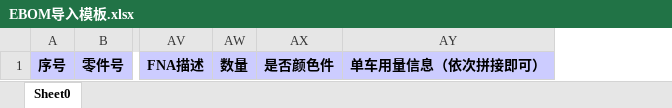
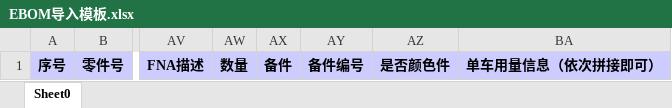
Before and after one commit to WaveletGreen/HozonBomSys, an Excel workbook: src/main/resources/static/files/EBOM导入模板.xlsx, sheet Sheet0, drawn as a sheet; only a part is shown, gaps mark what is left out; values as stored, in another font and other column widths than the file's, no borders; the diff names each change by its address in the sheet, - before the commit and + after, or states it on an @@ line.

```diff
--- a/src/main/resources/static/files/EBOM导入模板.xlsx (sheet Sheet0)
+++ b/src/main/resources/static/files/EBOM导入模板.xlsx (sheet Sheet0)
+column AX, row 1: 备件
+column AY, row 1: 备件编号
```
Also changed, not shown: 57 other files.
